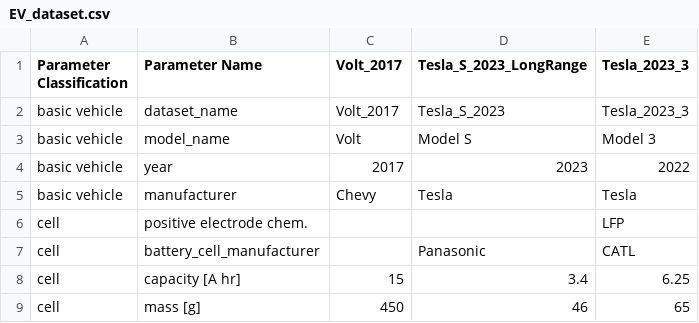
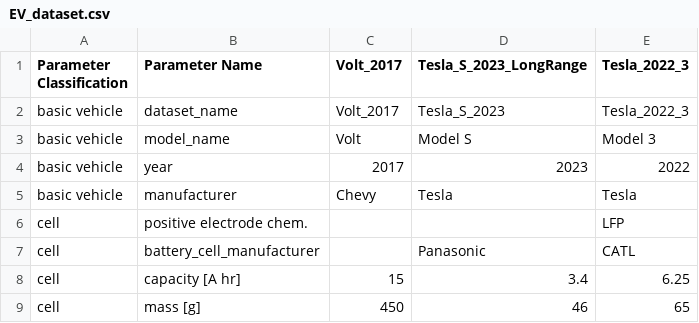
Before and after one commit to m0in92/EV_sim, a CSV file: EV_sim/data/EV/EV_dataset.csv, drawn as a sheet; only a part is shown.

```diff
--- a/EV_sim/data/EV/EV_dataset.csv
+++ b/EV_sim/data/EV/EV_dataset.csv
@@ -1,3 +1,3 @@
-Parameter Classification,Parameter Name,Volt_2017,Tesla_S_2023_LongRange,Tesla_2023_3
-basic vehicle,dataset_name,Volt_2017,Tesla_S_2023,Tesla_2023_3
+Parameter Classification,Parameter Name,Volt_2017,Tesla_S_2023_LongRange,Tesla_2022_3
+basic vehicle,dataset_name,Volt_2017,Tesla_S_2023,Tesla_2022_3
 basic vehicle,model_name,Volt,Model S,Model 3
```
Also changed, not shown: 1 other file.
